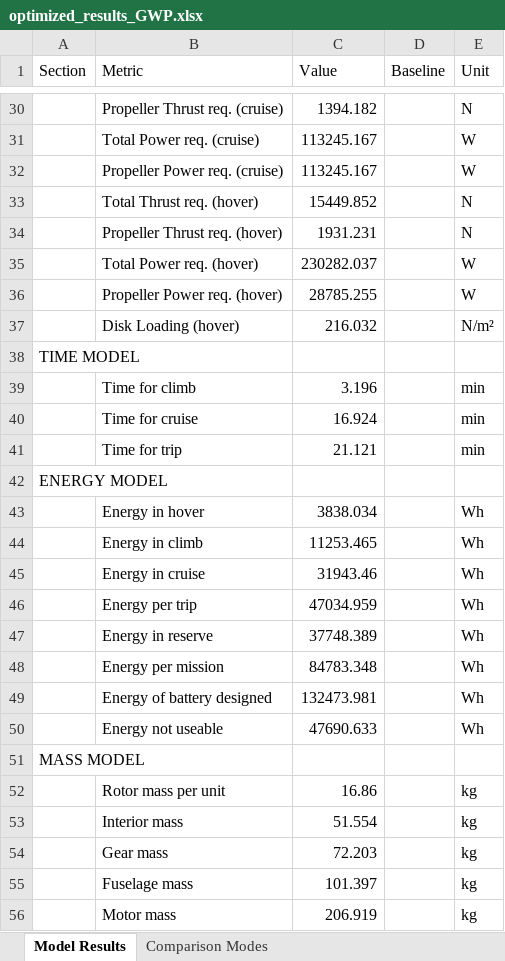
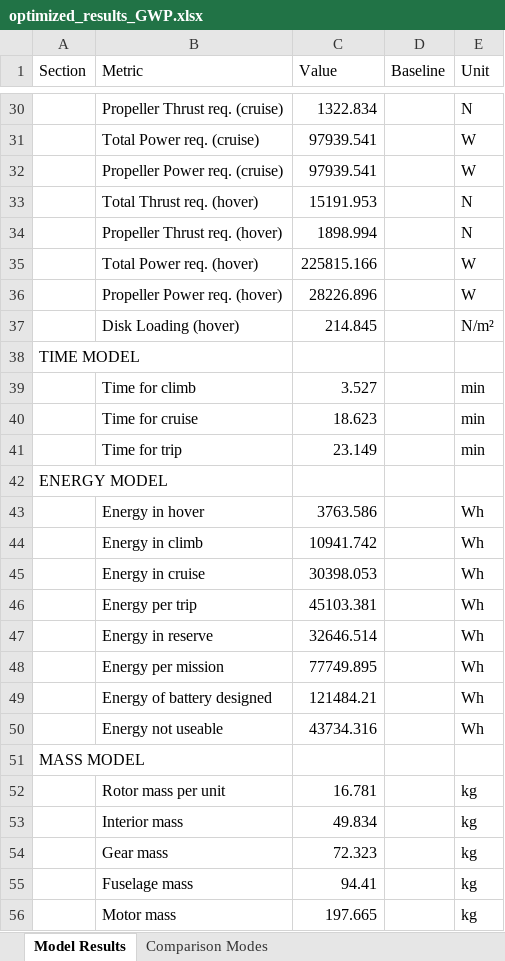
Before and after one commit to JohannesJanning/openmdao-evtol-tutorial, an Excel workbook: src/results/GWP/optimized_results_GWP.xlsx, sheet Model Results, drawn as a sheet; only a part is shown, gaps mark what is left out; values as stored, in another font and other column widths than the file's, no borders; the diff covers the shown part only; the diff names each change by its address in the sheet, - before the commit and + after, or states it on an @@ line.

```diff
--- a/src/results/GWP/optimized_results_GWP.xlsx (sheet Model Results)
+++ b/src/results/GWP/optimized_results_GWP.xlsx (sheet Model Results)
-C30 (Value): 1394.182
+C30 (Value): 1322.834
-C31:C32 (Value): 113245.167
+C31:C32 (Value): 97939.541
-C33 (Value): 15449.852
+C33 (Value): 15191.953
-C34 (Value): 1931.231
+C34 (Value): 1898.994
-C35 (Value): 230282.037
+C35 (Value): 225815.166
-C36 (Value): 28785.255
+C36 (Value): 28226.896
-C37 (Value): 216.032
+C37 (Value): 214.845
-C39 (Value): 3.196
+C39 (Value): 3.527
-C40 (Value): 16.924
+C40 (Value): 18.623
-C41 (Value): 21.121
+C41 (Value): 23.149
-C43 (Value): 3838.034
+C43 (Value): 3763.586
-C44 (Value): 11253.465
+C44 (Value): 10941.742
-C45 (Value): 31943.46
+C45 (Value): 30398.053
-C46 (Value): 47034.959
+C46 (Value): 45103.381
-C47 (Value): 37748.389
+C47 (Value): 32646.514
-C48 (Value): 84783.348
+C48 (Value): 77749.895
-C49 (Value): 132473.981
+C49 (Value): 121484.21
-C50 (Value): 47690.633
+C50 (Value): 43734.316
-C52 (Value): 16.86
+C52 (Value): 16.781
-C53 (Value): 51.554
+C53 (Value): 49.834
-C54 (Value): 72.203
+C54 (Value): 72.323
-C55 (Value): 101.397
+C55 (Value): 94.41
-C56 (Value): 206.919
+C56 (Value): 197.665
```
Also changed, not shown: 79 edited cells elsewhere in this sheet, sheet Comparison Modes, src/results/TOC/optimized_results_TOC.xlsx, 9 other files.
